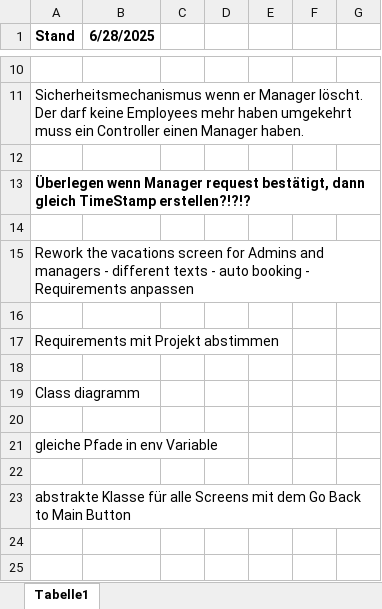
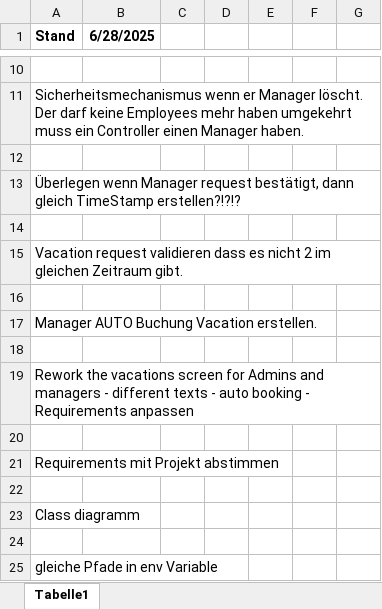
Before and after one commit to FabianAndiel1985/employee_management, an Excel workbook: documentation/ToDo/ToDos.xlsx, sheet Tabelle1, drawn as a sheet; only a part is shown, gaps mark what is left out; the shorter side is filled out with more unchanged rows; values as stored, in another font and other column widths than the file's, no borders; charts and pictures not drawn; the diff names each change by its address in the sheet, - before the commit and + after, or states it on an @@ line.

Commit message:
starts setting up pending requests view for managers

```diff
--- a/documentation/ToDo/ToDos.xlsx (sheet Tabelle1)
+++ b/documentation/ToDo/ToDos.xlsx (sheet Tabelle1)
-A13 bold: on
+A13 bold: off
+row 15: Vacation request validieren dass es nicht 2 im gleichen Zeitraum gibt.
+row 16: (empty)
+row 17: Manager AUTO Buchung Vacation erstellen.
+row 18: (empty)
```
Also changed, not shown: charts or pictures, 3 other files.
